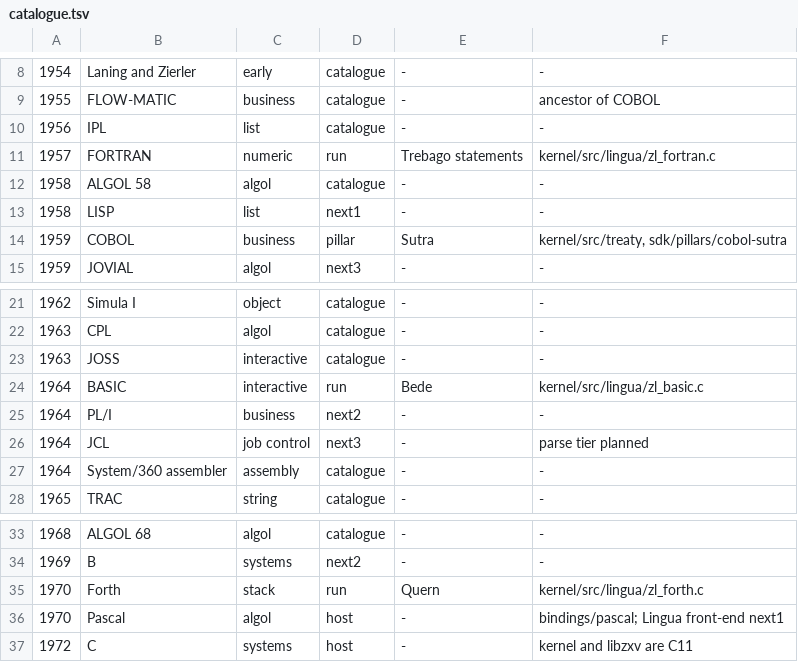
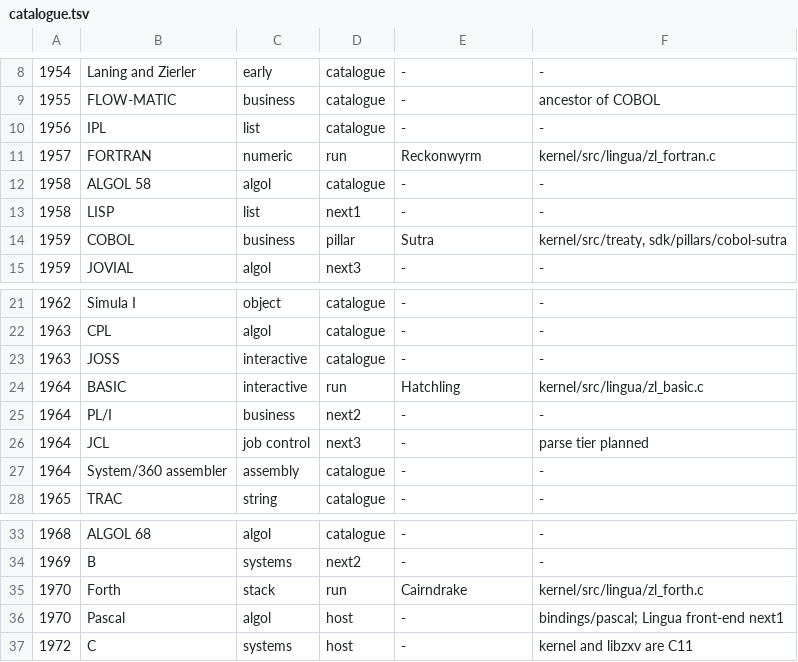
Before and after one commit to sykomiked/ZEDEC-XERO-VULPINE-V1.0.0, a TSV file: kernel/src/lingua/catalogue.tsv, drawn as a sheet; only a part is shown, gaps mark what is left out.

```diff
--- a/kernel/src/lingua/catalogue.tsv
+++ b/kernel/src/lingua/catalogue.tsv
@@ -10,3 +10,3 @@
 1956	IPL	list	catalogue	-	-
-1957	FORTRAN	numeric	run	Trebago statements	kernel/src/lingua/zl_fortran.c
+1957	FORTRAN	numeric	run	Reckonwyrm	kernel/src/lingua/zl_fortran.c
 1958	ALGOL 58	algol	catalogue	-	-
@@ -23,3 +23,3 @@
 1963	JOSS	interactive	catalogue	-	-
-1964	BASIC	interactive	run	Bede	kernel/src/lingua/zl_basic.c
+1964	BASIC	interactive	run	Hatchling	kernel/src/lingua/zl_basic.c
 1964	PL/I	business	next2	-	-
@@ -34,3 +34,3 @@
 1969	B	systems	next2	-	-
-1970	Forth	stack	run	Quern	kernel/src/lingua/zl_forth.c
+1970	Forth	stack	run	Cairndrake	kernel/src/lingua/zl_forth.c
 1970	Pascal	algol	host	-	bindings/pascal; Lingua front-end next1
```
Also changed, not shown: 12 other files.
